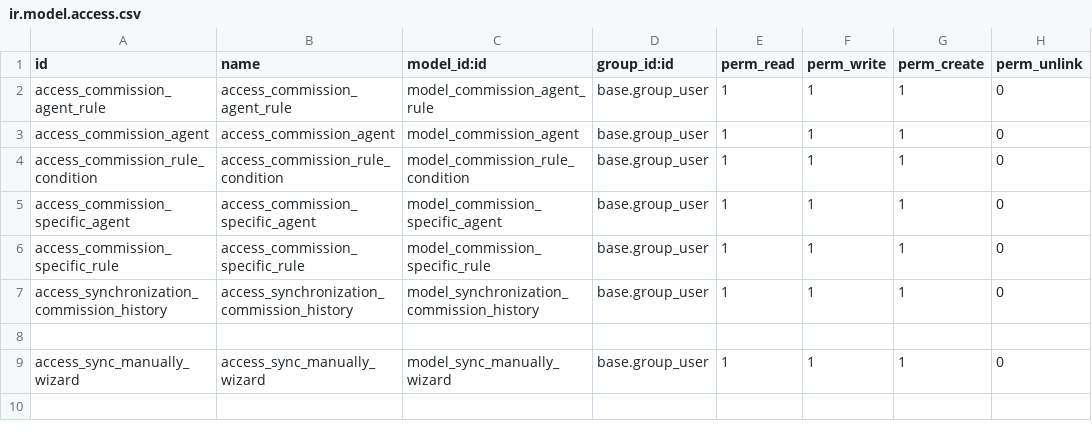
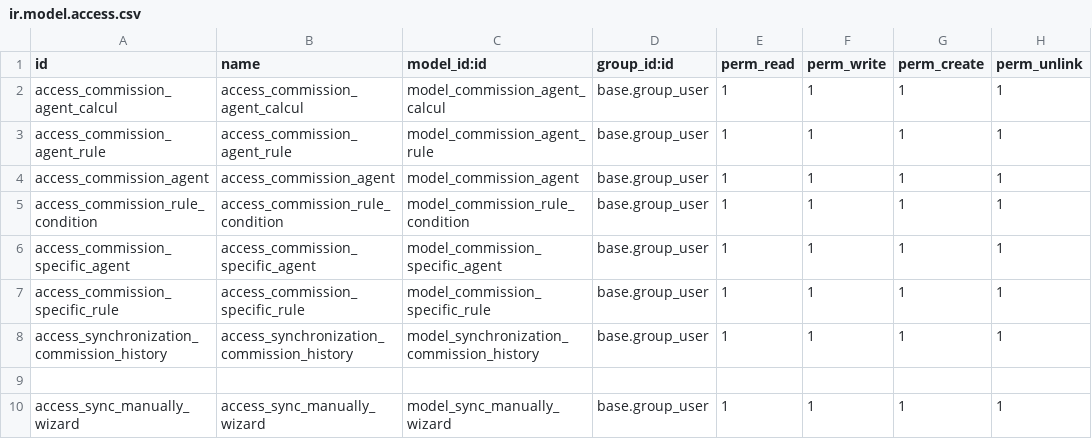
Before and after one commit to Kara-Aymeric/kara16, a CSV file: commission_agent/security/ir.model.access.csv, drawn as a sheet.

```diff
--- a/commission_agent/security/ir.model.access.csv
+++ b/commission_agent/security/ir.model.access.csv
@@ -1,9 +1,10 @@
 id,name,model_id:id,group_id:id,perm_read,perm_write,perm_create,perm_unlink
-access_commission_agent_rule,access_commission_agent_rule,model_commission_agent_rule,base.group_user,1,1,1,0
-access_commission_agent,access_commission_agent,model_commission_agent,base.group_user,1,1,1,0
-access_commission_rule_condition,access_commission_rule_condition,model_commission_rule_condition,base.group_user,1,1,1,0
-access_commission_specific_agent,access_commission_specific_agent,model_commission_specific_agent,base.group_user,1,1,1,0
-access_commission_specific_rule,access_commission_specific_rule,model_commission_specific_rule,base.group_user,1,1,1,0
-access_synchronization_commission_history,access_synchronization_commission_history,model_synchronization_commission_history,base.group_user,1,1,1,0
+access_commission_agent_calcul,access_commission_agent_calcul,model_commission_agent_calcul,base.group_user,1,1,1,1
+access_commission_agent_rule,access_commission_agent_rule,model_commission_agent_rule,base.group_user,1,1,1,1
+access_commission_agent,access_commission_agent,model_commission_agent,base.group_user,1,1,1,1
+access_commission_rule_condition,access_commission_rule_condition,model_commission_rule_condition,base.group_user,1,1,1,1
+access_commission_specific_agent,access_commission_specific_agent,model_commission_specific_agent,base.group_user,1,1,1,1
+access_commission_specific_rule,access_commission_specific_rule,model_commission_specific_rule,base.group_user,1,1,1,1
+access_synchronization_commission_history,access_synchronization_commission_history,model_synchronization_commission_history,base.group_user,1,1,1,1
 
-access_sync_manually_wizard,access_sync_manually_wizard,model_sync_manually_wizard,base.group_user,1,1,1,0
+access_sync_manually_wizard,access_sync_manually_wizard,model_sync_manually_wizard,base.group_user,1,1,1,1
```
Also changed, not shown: 6 other files.
